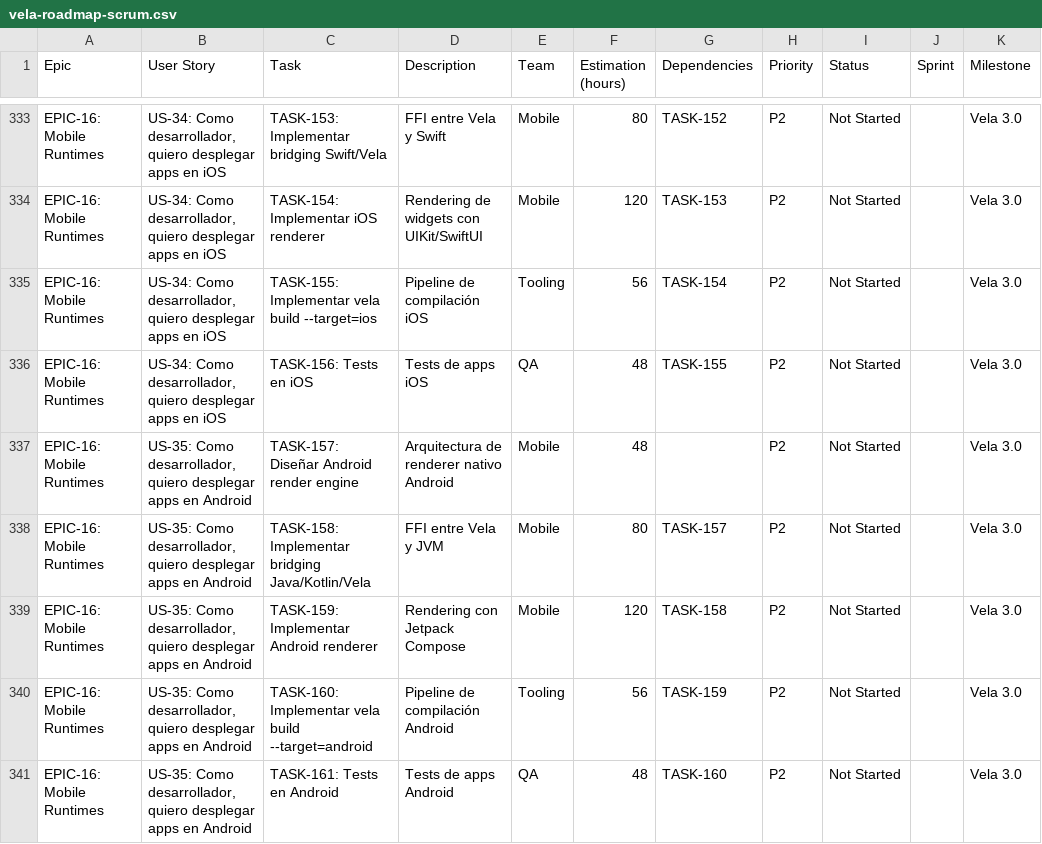
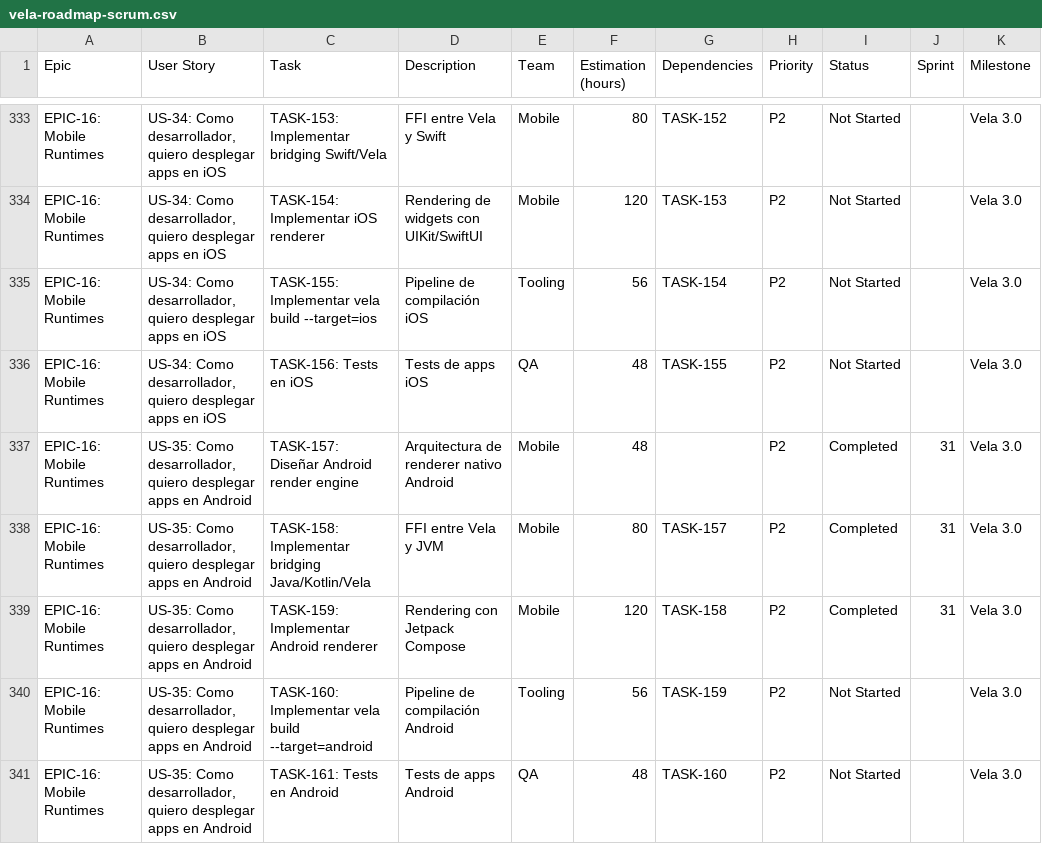
Before and after one commit to camilohaze/vela, a CSV file: vela-roadmap-scrum.csv, drawn as a sheet; only a part is shown, gaps mark what is left out.

Commit message:
feat(VELA-1167): actualizar roadmap TASK-159 completado
Actualización del roadmap para marcar TASK-159 como completado en sprint 31.

Refs: VELA-1167

```diff
--- a/vela-roadmap-scrum.csv
+++ b/vela-roadmap-scrum.csv
@@ -336,5 +336,5 @@ EPIC-16: Mobile Runtimes,"US-34: Como desarrollador, quiero desplegar apps en iO
 EPIC-16: Mobile Runtimes,"US-34: Como desarrollador, quiero desplegar apps en iOS",TASK-156: Tests en iOS,Tests de apps iOS,QA,48,TASK-155,P2,Not Started,,Vela 3.0
-EPIC-16: Mobile Runtimes,"US-35: Como desarrollador, quiero desplegar apps en Android",TASK-157: Diseñar Android render engine,Arquitectura de renderer nativo Android,Mobile,48,,P2,Not Started,,Vela 3.0
-EPIC-16: Mobile Runtimes,"US-35: Como desarrollador, quiero desplegar apps en Android",TASK-158: Implementar bridging Java/Kotlin/Vela,FFI entre Vela y JVM,Mobile,80,TASK-157,P2,Not Started,,Vela 3.0
-EPIC-16: Mobile Runtimes,"US-35: Como desarrollador, quiero desplegar apps en Android",TASK-159: Implementar Android renderer,Rendering con Jetpack Compose,Mobile,120,TASK-158,P2,Not Started,,Vela 3.0
+EPIC-16: Mobile Runtimes,"US-35: Como desarrollador, quiero desplegar apps en Android",TASK-157: Diseñar Android render engine,Arquitectura de renderer nativo Android,Mobile,48,,P2,Completed,31,Vela 3.0
+EPIC-16: Mobile Runtimes,"US-35: Como desarrollador, quiero desplegar apps en Android",TASK-158: Implementar bridging Java/Kotlin/Vela,FFI entre Vela y JVM,Mobile,80,TASK-157,P2,Completed,31,Vela 3.0
+EPIC-16: Mobile Runtimes,"US-35: Como desarrollador, quiero desplegar apps en Android",TASK-159: Implementar Android renderer,Rendering con Jetpack Compose,Mobile,120,TASK-158,P2,Completed,31,Vela 3.0
 EPIC-16: Mobile Runtimes,"US-35: Como desarrollador, quiero desplegar apps en Android",TASK-160: Implementar vela build --target=android,Pipeline de compilación Android,Tooling,56,TASK-159,P2,Not Started,,Vela 3.0
```
